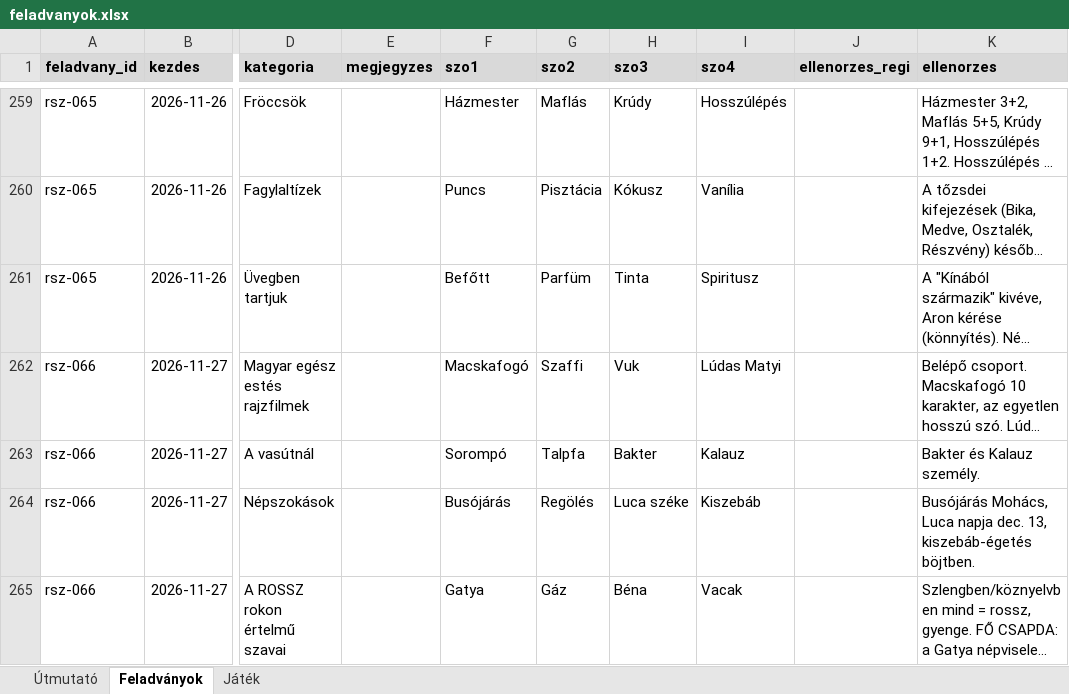
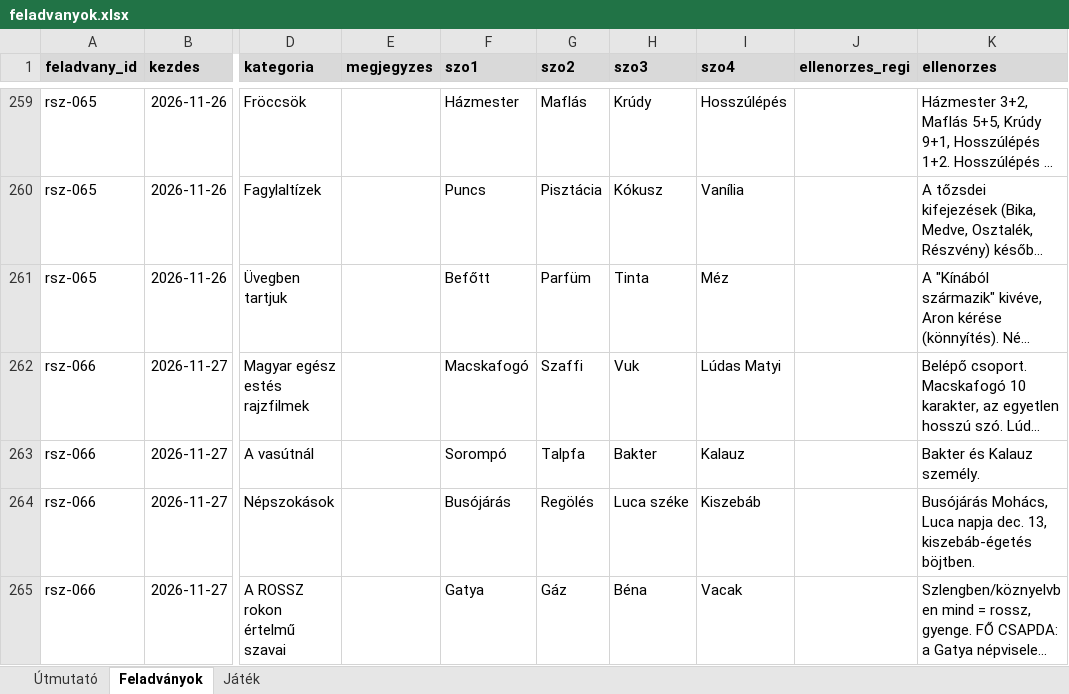
Before and after one commit to theataron/rokonszavak, an Excel workbook: feladvanyok.xlsx, sheet Feladványok, drawn as a sheet; only a part is shown, gaps mark what is left out; long unchanged cells end in …; values as stored, in another font and other column widths than the file's, no borders; the diff names each change by its address in the sheet, - before the commit and + after, or states it on an @@ line.

```diff
--- a/feladvanyok.xlsx (sheet Feladványok)
+++ b/feladvanyok.xlsx (sheet Feladványok)
-I261 (szo4): Spiritusz
+I261 (szo4): Méz
```
